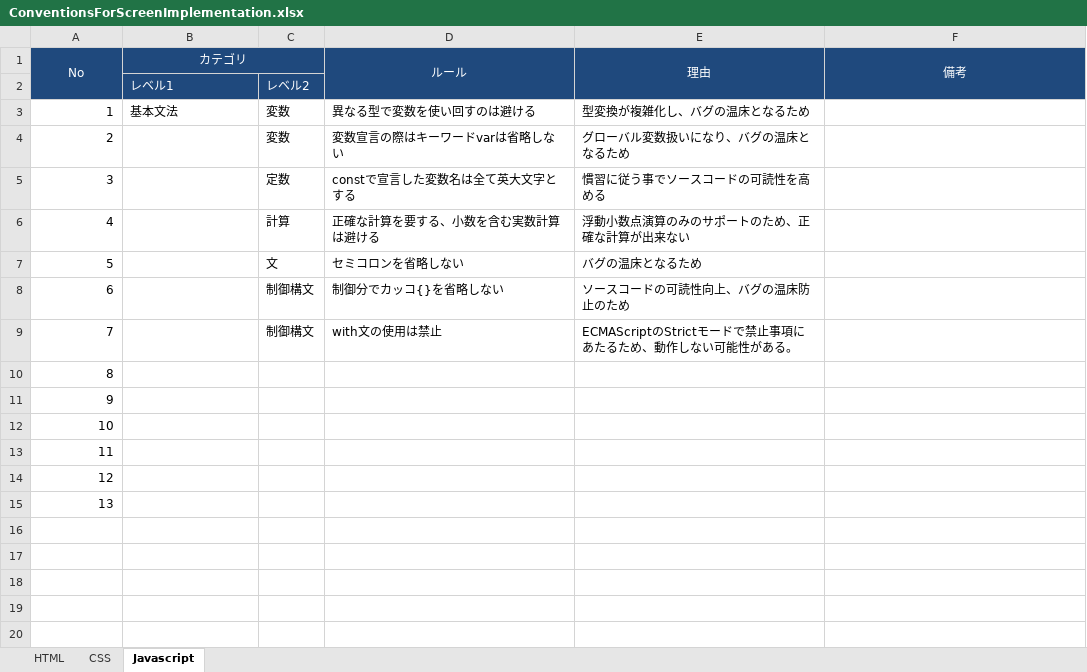
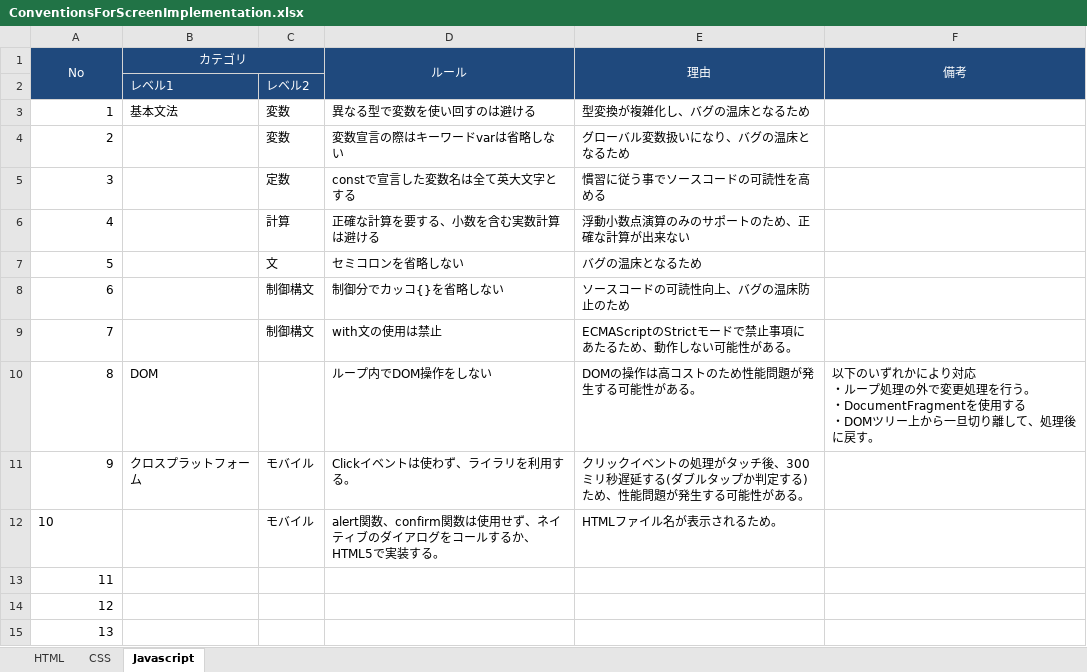
Before and after one commit to debugroom/sample, an Excel workbook: sample-common/doc/ConventionsForScreenImplementation.xlsx, sheet Javascript, drawn as a sheet; values as stored, in another font and other column widths than the file's, no borders; ↵ is a line break in a cell; the diff names each change by its address in the sheet, - before the commit and + after, or states it on an @@ line.

```diff
--- a/sample-common/doc/ConventionsForScreenImplementation.xlsx (sheet Javascript)
+++ b/sample-common/doc/ConventionsForScreenImplementation.xlsx (sheet Javascript)
-B10 (カテゴリ): (empty)
+B10 (カテゴリ): DOM
-D10 (ルール): (empty)
+D10 (ルール): ループ内でDOM操作をしない
-E10 (理由): (empty)
+E10 (理由): DOMの操作は高コストのため性能問題が発生する可能性がある。
-F10 (備考): (empty)
+F10 (備考): 以下のいずれかにより対応 ↵ ・ループ処理の外で変更処理を行う。 ↵ ・DocumentFragmentを使用する ↵ ・DOMツリー上から一旦切り離して、処理後に戻す。
-B11 (カテゴリ): (empty)
+B11 (カテゴリ): クロスプラットフォーム
-C11:C12: (empty)
+C11:C12: モバイル
-D11 (ルール): (empty)
+D11 (ルール): Clickイベントは使わず、ライラリを利用する。
-E11 (理由): (empty)
+E11 (理由): クリックイベントの処理がタッチ後、300ミリ秒遅延する(ダブルタップか判定する)ため、性能問題が発生する可能性がある。
-A12 alignment: right
+A12 alignment: left
-D12 (ルール): (empty)
+D12 (ルール): alert関数、confirm関数は使用せず、ネイティブのダイアログをコールするか、HTML5で実装する。
-E12 (理由): (empty)
+E12 (理由): HTMLファイル名が表示されるため。
```
Also changed, not shown: sheet HTML.
